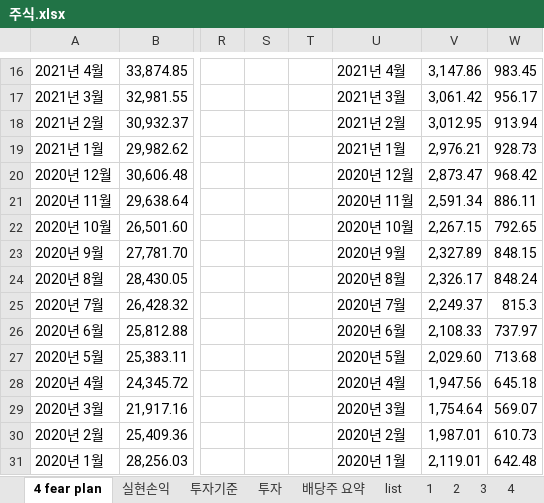
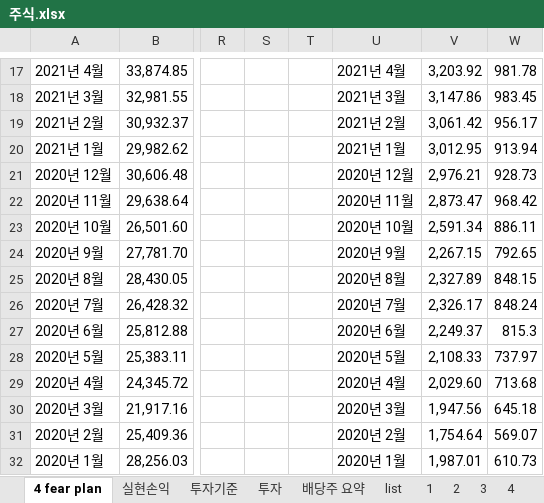
Before and after one commit to chickenjang/continue, an Excel workbook: 주식.xlsx, sheet 4 fear plan, drawn as a sheet; only a part is shown, gaps mark what is left out; values as stored, in another font and other column widths than the file's, no cell formats; charts and pictures not drawn; addresses are those after the commit; the diff covers the shown part only; the diff names each change by its address in the sheet, - before the commit and + after, or states it on an @@ line.

```diff
--- a/주식.xlsx (sheet 4 fear plan)
+++ b/주식.xlsx (sheet 4 fear plan)
-V17: 3,147.86
+V17: 3,203.92
-W17: 983.45
+W17: 981.78
-V18: 3,061.42
+V18: 3,147.86
-W18: 956.17
+W18: 983.45
-V19: 3,012.95
+V19: 3,061.42
-W19: 913.94
+W19: 956.17
-V20: 2,976.21
+V20: 3,012.95
-W20: 928.73
+W20: 913.94
-V21: 2,873.47
+V21: 2,976.21
-W21: 968.42
+W21: 928.73
-V22: 2,591.34
+V22: 2,873.47
-W22: 886.11
+W22: 968.42
-V23: 2,267.15
+V23: 2,591.34
-W23: 792.65
+W23: 886.11
-V24: 2,327.89
+V24: 2,267.15
-W24: 848.15
+W24: 792.65
-V25: 2,326.17
+V25: 2,327.89
-W25: 848.24
+W25: 848.15
-V26: 2,249.37
+V26: 2,326.17
-W26: 815.3
+W26: 848.24
-V27: 2,108.33
+V27: 2,249.37
-W27: 737.97
+W27: 815.3
-V28: 2,029.60
+V28: 2,108.33
-W28: 713.68
+W28: 737.97
-V29: 1,947.56
+V29: 2,029.60
-W29: 645.18
+W29: 713.68
-V30: 1,754.64
+V30: 1,947.56
-W30: 569.07
+W30: 645.18
-V31: 1,987.01
+V31: 1,754.64
-W31: 610.73
+W31: 569.07
-V32: 2,119.01
+V32: 1,987.01
-W32: 642.48
+W32: 610.73
```
Also changed, not shown: 1 added row and 1322 edited cells elsewhere in this sheet, sheet 실현손익, sheet 투자, cell formats, charts or pictures, CAD.xlsx, 계획표(일과,자산).xlsx, 2 other files.
